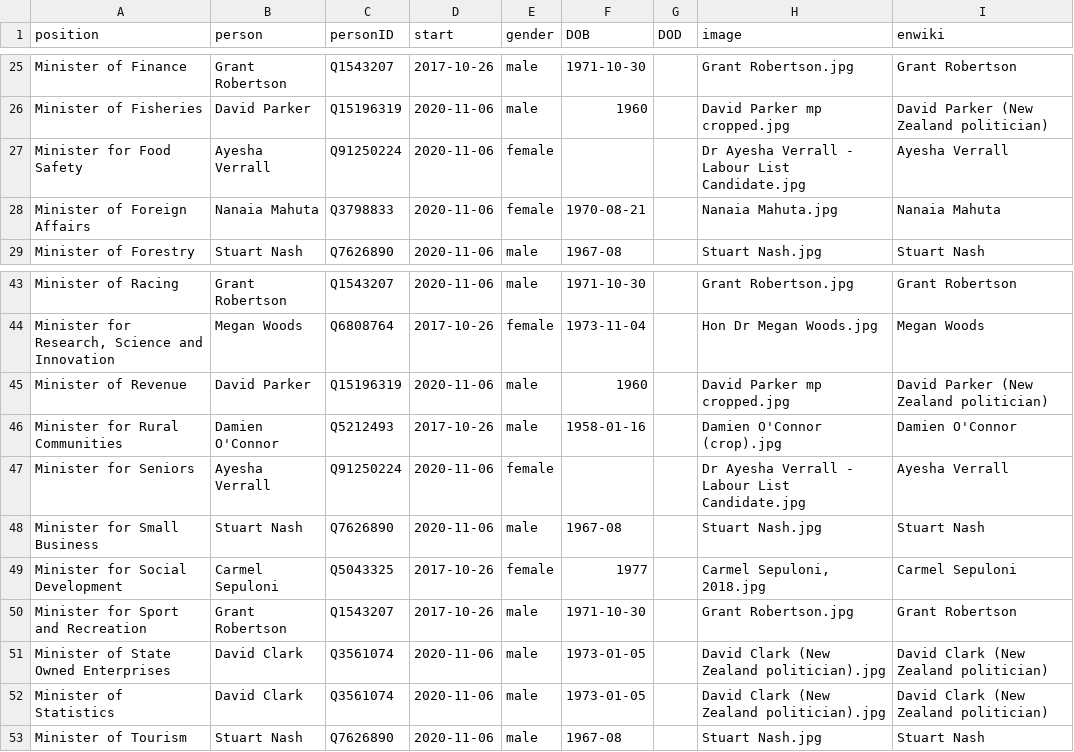
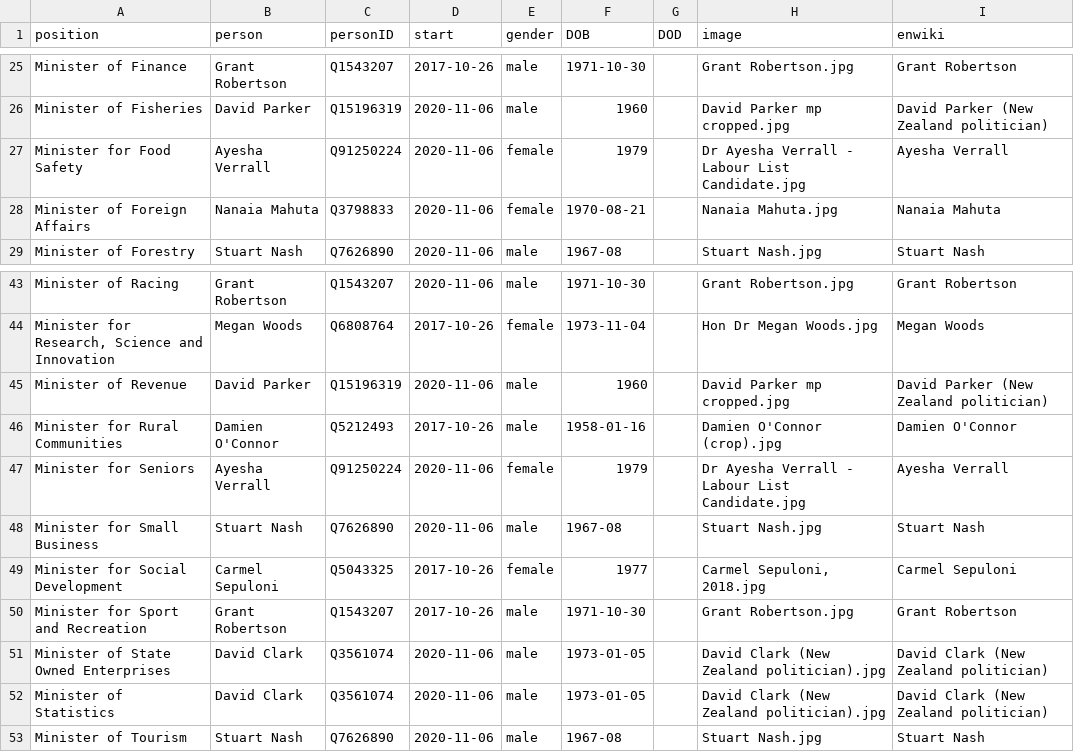
Before and after one commit to every-politician-scrapers/new-zealand-cabinet, a CSV file: html/current.csv, drawn as a sheet; only a part is shown, gaps mark what is left out.

```diff
--- a/html/current.csv
+++ b/html/current.csv
@@ -26,3 +26,3 @@ Minister of Finance,Grant Robertson,Q1543207,2017-10-26,male,1971-10-30,,Grant R
 Minister of Fisheries,David Parker,Q15196319,2020-11-06,male,1960,,David Parker mp cropped.jpg,David Parker (New Zealand politician)
-Minister for Food Safety,Ayesha Verrall,Q91250224,2020-11-06,female,,,Dr Ayesha Verrall - Labour List Candidate.jpg,Ayesha Verrall
+Minister for Food Safety,Ayesha Verrall,Q91250224,2020-11-06,female,1979,,Dr Ayesha Verrall - Labour List Candidate.jpg,Ayesha Verrall
 Minister of Foreign Affairs,Nanaia Mahuta,Q3798833,2020-11-06,female,1970-08-21,,Nanaia Mahuta.jpg,Nanaia Mahuta
@@ -46,3 +46,3 @@ Minister of Revenue,David Parker,Q15196319,2020-11-06,male,1960,,David Parker mp
 Minister for Rural Communities,Damien O'Connor,Q5212493,2017-10-26,male,1958-01-16,,Damien O'Connor (crop).jpg,Damien O'Connor
-Minister for Seniors,Ayesha Verrall,Q91250224,2020-11-06,female,,,Dr Ayesha Verrall - Labour List Candidate.jpg,Ayesha Verrall
+Minister for Seniors,Ayesha Verrall,Q91250224,2020-11-06,female,1979,,Dr Ayesha Verrall - Labour List Candidate.jpg,Ayesha Verrall
 Minister for Small Business,Stuart Nash,Q7626890,2020-11-06,male,1967-08,,Stuart Nash.jpg,Stuart Nash
```
Also changed, not shown: html/holders21.csv, html/legislators.csv.
